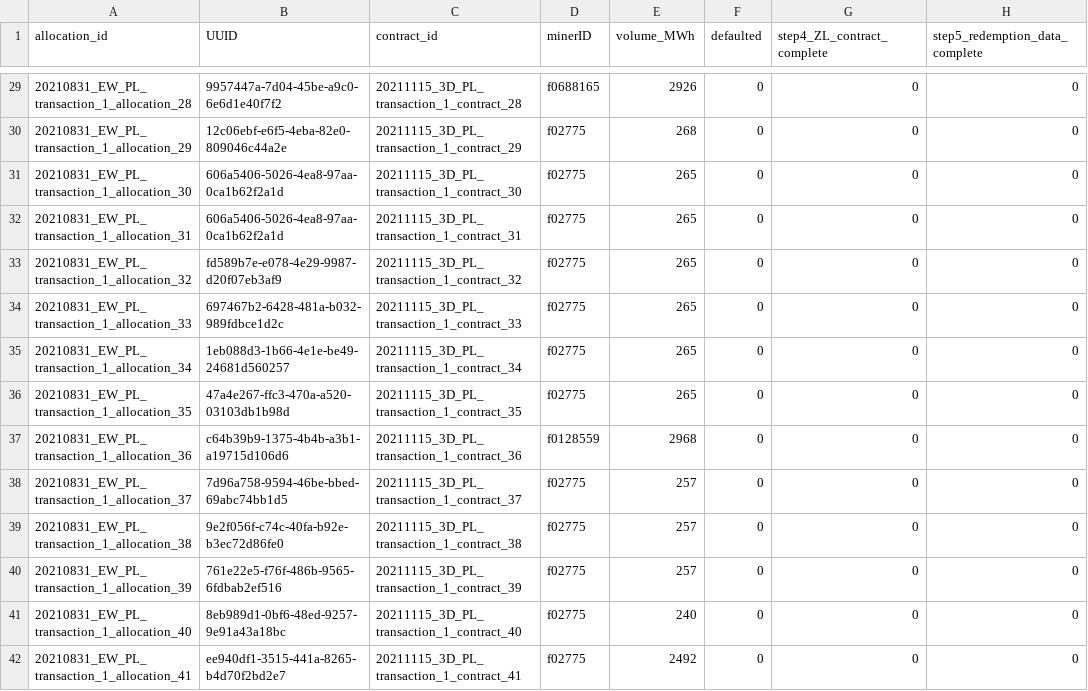
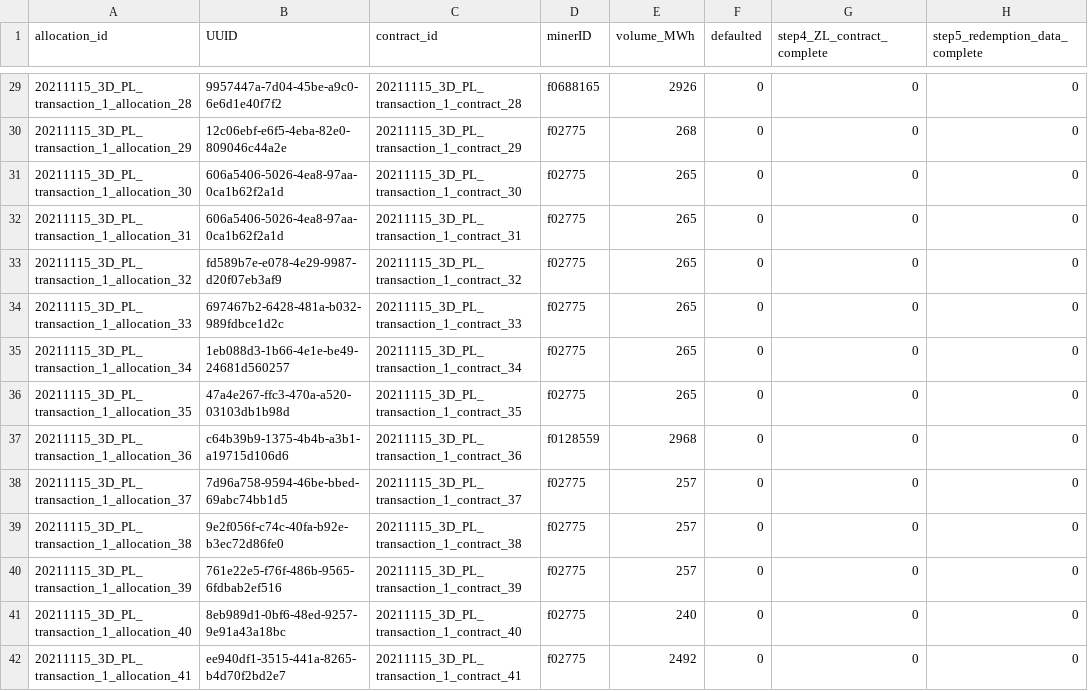
Before and after one commit to protocol/filecoin-renewables-purchases, a CSV file: 20211115_3D_PL_transaction_1/20211115_3D_PL_transaction_1_step3_match.csv, drawn as a sheet; only a part is shown, gaps mark what is left out; the diff covers the shown part only; the diff names each change by its address in the sheet, - before the commit and + after, or states it on an @@ line.

```diff
--- a/20211115_3D_PL_transaction_1/20211115_3D_PL_transaction_1_step3_match.csv
+++ b/20211115_3D_PL_transaction_1/20211115_3D_PL_transaction_1_step3_match.csv
-A29 (allocation_id): 20210831_EW_PL_transaction_1_allocation_28
+A29 (allocation_id): 20211115_3D_PL_transaction_1_allocation_28
-A30 (allocation_id): 20210831_EW_PL_transaction_1_allocation_29
+A30 (allocation_id): 20211115_3D_PL_transaction_1_allocation_29
-A31 (allocation_id): 20210831_EW_PL_transaction_1_allocation_30
+A31 (allocation_id): 20211115_3D_PL_transaction_1_allocation_30
-A32 (allocation_id): 20210831_EW_PL_transaction_1_allocation_31
+A32 (allocation_id): 20211115_3D_PL_transaction_1_allocation_31
-A33 (allocation_id): 20210831_EW_PL_transaction_1_allocation_32
+A33 (allocation_id): 20211115_3D_PL_transaction_1_allocation_32
-A34 (allocation_id): 20210831_EW_PL_transaction_1_allocation_33
+A34 (allocation_id): 20211115_3D_PL_transaction_1_allocation_33
-A35 (allocation_id): 20210831_EW_PL_transaction_1_allocation_34
+A35 (allocation_id): 20211115_3D_PL_transaction_1_allocation_34
-A36 (allocation_id): 20210831_EW_PL_transaction_1_allocation_35
+A36 (allocation_id): 20211115_3D_PL_transaction_1_allocation_35
-A37 (allocation_id): 20210831_EW_PL_transaction_1_allocation_36
+A37 (allocation_id): 20211115_3D_PL_transaction_1_allocation_36
-A38 (allocation_id): 20210831_EW_PL_transaction_1_allocation_37
+A38 (allocation_id): 20211115_3D_PL_transaction_1_allocation_37
-A39 (allocation_id): 20210831_EW_PL_transaction_1_allocation_38
+A39 (allocation_id): 20211115_3D_PL_transaction_1_allocation_38
-A40 (allocation_id): 20210831_EW_PL_transaction_1_allocation_39
+A40 (allocation_id): 20211115_3D_PL_transaction_1_allocation_39
-A41 (allocation_id): 20210831_EW_PL_transaction_1_allocation_40
+A41 (allocation_id): 20211115_3D_PL_transaction_1_allocation_40
-A42 (allocation_id): 20210831_EW_PL_transaction_1_allocation_41
+A42 (allocation_id): 20211115_3D_PL_transaction_1_allocation_41
```
Also changed, not shown: 155 edited cells elsewhere in this file, 5 other files.
